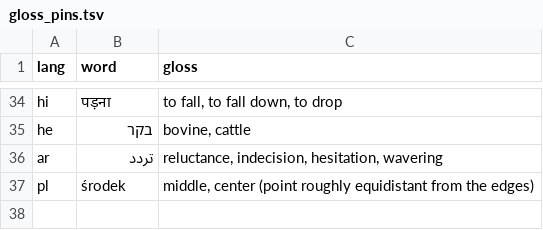
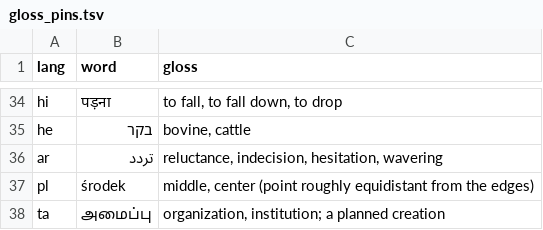
Before and after one commit to bucket-foundation/bucket-foundation, a TSV file: learning/app/polingual/sources/gloss_pins.tsv, drawn as a sheet; only a part is shown, gaps mark what is left out.

```diff
--- a/learning/app/polingual/sources/gloss_pins.tsv
+++ b/learning/app/polingual/sources/gloss_pins.tsv
@@ -37 +37,2 @@ ar	تردد	reluctance, indecision, hesitation, wavering
 pl	środek	middle, center (point roughly equidistant from the edges)
+ta	அமைப்பு	organization, institution; a planned creation
```
Also changed, not shown: 2 other files.
